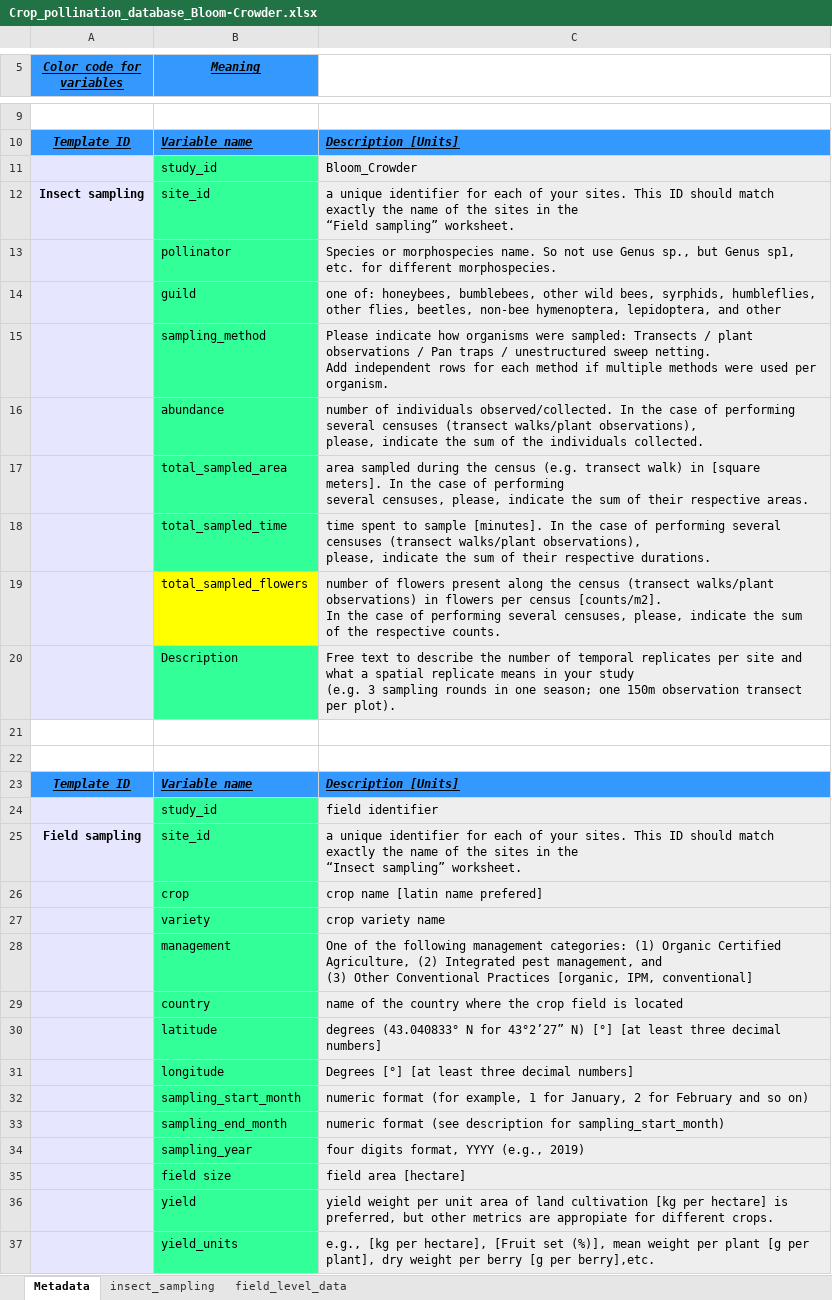
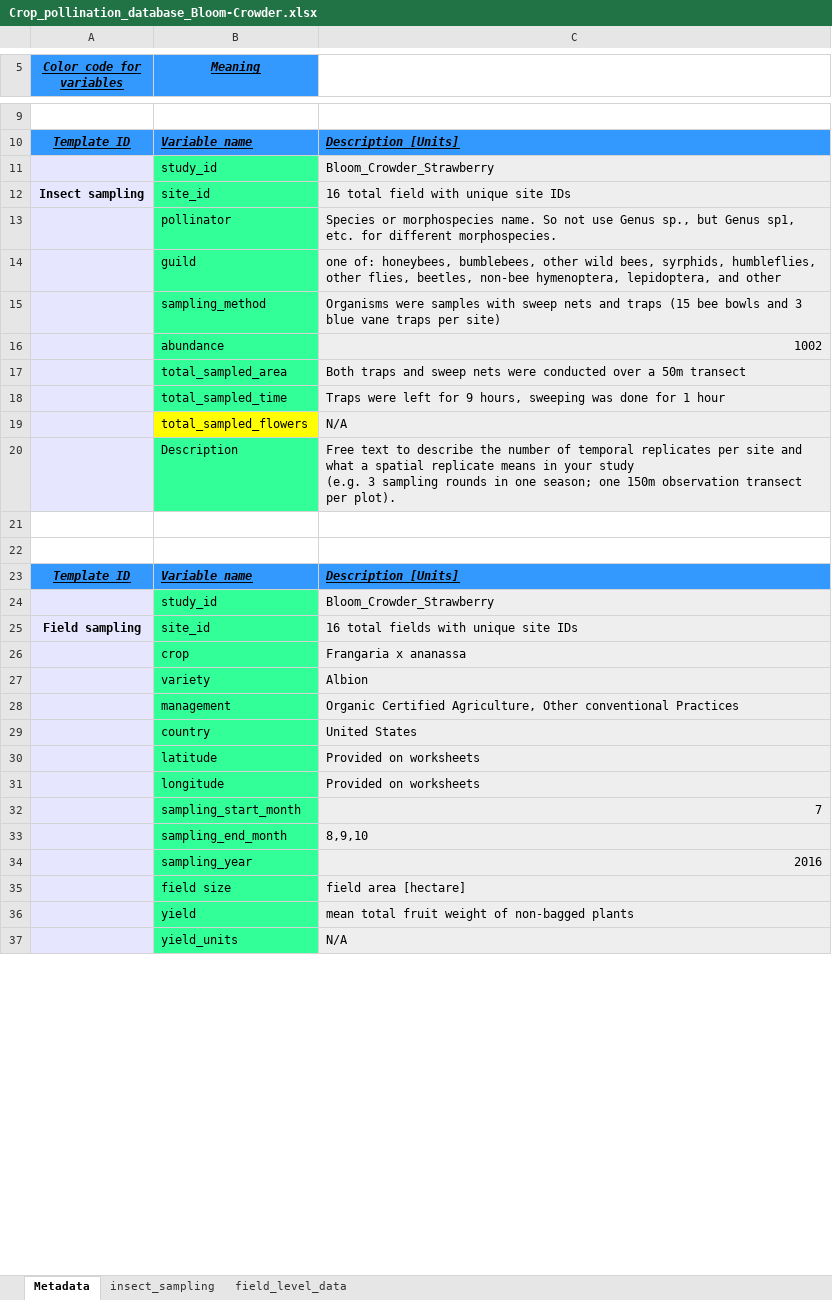
Before and after one commit to liesloeller/Bartomeus_crop_pollination_database, an Excel workbook: Crop_pollination_database_Bloom-Crowder.xlsx, sheet Metadata, drawn as a sheet; only a part is shown, gaps mark what is left out; values as stored, in another font and other column widths than the file's, no borders; ↵ is a line break in a cell; the diff covers the shown part only; the diff names each change by its address in the sheet, - before the commit and + after, or states it on an @@ line.

Commit message:
added metadata and updated organic status

```diff
--- a/Crop_pollination_database_Bloom-Crowder.xlsx (sheet Metadata)
+++ b/Crop_pollination_database_Bloom-Crowder.xlsx (sheet Metadata)
-C11: Bloom_Crowder
+C11: Bloom_Crowder_Strawberry
-C12: a unique identifier for each of your sites. This ID should match exactly the name of the sites in the ↵ “Field sampling” worksheet.
+C12: 16 total field with unique site IDs
-C15: Please indicate how organisms were sampled: Transects / plant observations / Pan traps / unestructured sweep netting. ↵ Add independent rows for each method if multiple methods were used per organism.
+C15: Organisms were samples with sweep nets and traps (15 bee bowls and 3 blue vane traps per site)
-C16: number of individuals observed/collected. In the case of performing several censuses (transect walks/plant observations), ↵ please, indicate the sum of the individuals collected.
+C16: 1002
-C17: area sampled during the census (e.g. transect walk) in [square meters]. In the case of performing ↵ several censuses, please, indicate the sum of their respective areas.
+C17: Both traps and sweep nets were conducted over a 50m transect
-C18: time spent to sample [minutes]. In the case of performing several censuses (transect walks/plant observations), ↵ please, indicate the sum of their respective durations.
+C18: Traps were left for 9 hours, sweeping was done for 1 hour
-C19: number of flowers present along the census (transect walks/plant observations) in flowers per census [counts/m2]. ↵ In the case of performing several censuses, please, indicate the sum of the respective counts.
+C19: N/A
-C24: field identifier
+C24: Bloom_Crowder_Strawberry
-C25: a unique identifier for each of your sites. This ID should match exactly the name of the sites in the ↵ “Insect sampling” worksheet.
+C25: 16 total fields with unique site IDs
-C26: crop name [latin name prefered]
+C26: Frangaria x ananassa
-C27: crop variety name
+C27: Albion
-C28: One of the following management categories: (1) Organic Certified Agriculture, (2) Integrated pest management, and ↵ (3) Other Conventional Practices [organic, IPM, conventional]
+C28: Organic Certified Agriculture, Other conventional Practices
-C29: name of the country where the crop field is located
+C29: United States
-C30: degrees (43.040833° N for 43°2’27” N) [°] [at least three decimal numbers]
+C30: Provided on worksheets
-C31: Degrees [°] [at least three decimal numbers]
+C31: Provided on worksheets
-C32: numeric format (for example, 1 for January, 2 for February and so on)
+C32: 7
-C33: numeric format (see description for sampling_start_month)
+C33: 8,9,10
-C34: four digits format, YYYY (e.g., 2019)
+C34: 2016
-C36: yield weight per unit area of land cultivation [kg per hectare] is preferred, but other metrics are appropiate for different crops.
+C36: mean total fruit weight of non-bagged plants
-C37: e.g., [kg per hectare], [Fruit set (%)], mean weight per plant [g per plant], dry weight per berry [g per berry],etc.
+C37: N/A
```
Also changed, not shown: 1 added row, 3 removed rows, 32 edited cells and cell formats elsewhere in this sheet, sheet field_level_data.
